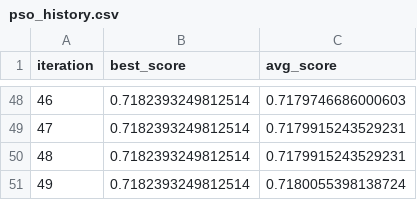
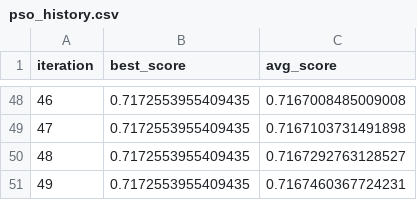
Before and after one commit to Arunanshu69/Cardiovascular-Disease-Predictor, a CSV file: results/pso_history.csv, drawn as a sheet; only a part is shown, gaps mark what is left out; the diff covers the shown part only.

```diff
--- a/results/pso_history.csv
+++ b/results/pso_history.csv
@@ -48,4 +48,4 @@ iteration,best_score,avg_score
-46,0.7182393249812514,0.7179746686000603
-47,0.7182393249812514,0.7179915243529231
-48,0.7182393249812514,0.7179915243529231
-49,0.7182393249812514,0.7180055398138724
+46,0.7172553955409435,0.7167008485009008
+47,0.7172553955409435,0.7167103731491898
+48,0.7172553955409435,0.7167292763128527
+49,0.7172553955409435,0.7167460367724231
```
Also changed, not shown: 92 edited cells elsewhere in this file, results/ga_history.csv, 10 other files.
